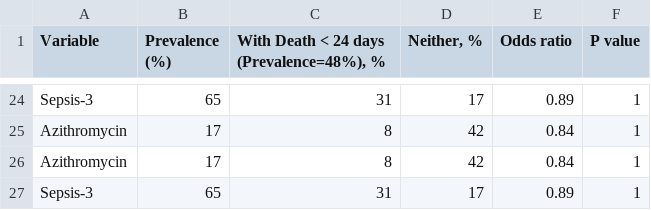
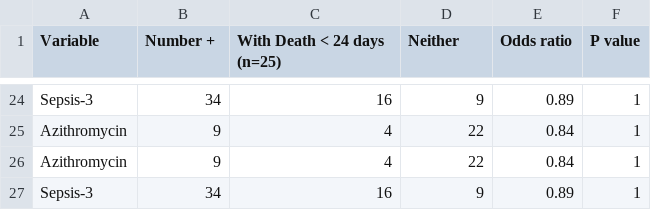
Before and after one commit to tariks/icu-biome, a CSV file: bivariate/pretty_fish_24days.csv, drawn as a sheet; only a part is shown, gaps mark what is left out; the diff covers the shown part only; the diff names each change by its address in the sheet, - before the commit and + after, or states it on an @@ line.

```diff
--- a/bivariate/pretty_fish_24days.csv
+++ b/bivariate/pretty_fish_24days.csv
-B1: Prevalence (%)
+B1: Number +
-C1: With Death < 24 days (Prevalence=48%), %
+C1: With Death < 24 days (n=25)
-D1: Neither, %
+D1: Neither
-B24 (Number +): 65
+B24 (Number +): 34
-C24 (With Death < 24 days (n=25)): 31
+C24 (With Death < 24 days (n=25)): 16
-D24 (Neither): 17
+D24 (Neither): 9
-B25:B26 (Number +): 17
+B25:B26 (Number +): 9
-C25:C26 (With Death < 24 days (n=25)): 8
+C25:C26 (With Death < 24 days (n=25)): 4
-D25:D26 (Neither): 42
+D25:D26 (Neither): 22
-B27 (Number +): 65
+B27 (Number +): 34
-C27 (With Death < 24 days (n=25)): 31
+C27 (With Death < 24 days (n=25)): 16
-D27 (Neither): 17
+D27 (Neither): 9
```
Also changed, not shown: 66 edited cells elsewhere in this file, bivariate/pretty_fish_mmibin.csv, bivariate/pretty_fish_month.csv, 6 other files.
